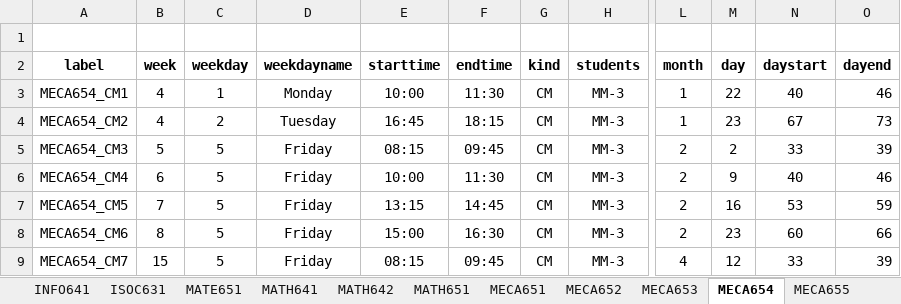
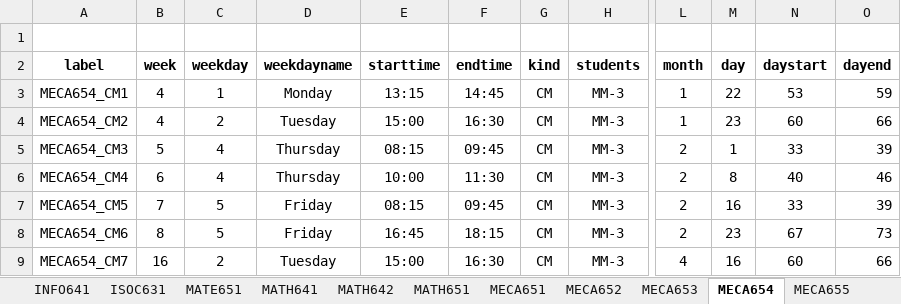
Before and after one commit to lcharleux/Planification_S6_PAC, an Excel workbook: planification/outputs/modules_activities_planification.xlsx, sheet MECA654, drawn as a sheet; only a part is shown, gaps mark what is left out; values as stored, in another font and other column widths than the file's, no borders; the diff covers the shown part only; the diff names each change by its address in the sheet, - before the commit and + after, or states it on an @@ line.

```diff
--- a/planification/outputs/modules_activities_planification.xlsx (sheet MECA654)
+++ b/planification/outputs/modules_activities_planification.xlsx (sheet MECA654)
-E3 (starttime): 10:00
+E3 (starttime): 13:15
-F3 (endtime): 11:30
+F3 (endtime): 14:45
-N3 (daystart): 40
+N3 (daystart): 53
-O3 (dayend): 46
+O3 (dayend): 59
-E4 (starttime): 16:45
+E4 (starttime): 15:00
-F4 (endtime): 18:15
+F4 (endtime): 16:30
-N4 (daystart): 67
+N4 (daystart): 60
-O4 (dayend): 73
+O4 (dayend): 66
-C5:C6 (weekday): 5
+C5:C6 (weekday): 4
-D5:D6 (weekdayname): Friday
+D5:D6 (weekdayname): Thursday
-M5 (day): 2
+M5 (day): 1
-M6 (day): 9
+M6 (day): 8
-E7 (starttime): 13:15
+E7 (starttime): 08:15
-F7 (endtime): 14:45
+F7 (endtime): 09:45
-N7 (daystart): 53
+N7 (daystart): 33
-O7 (dayend): 59
+O7 (dayend): 39
-E8 (starttime): 15:00
+E8 (starttime): 16:45
-F8 (endtime): 16:30
+F8 (endtime): 18:15
-N8 (daystart): 60
+N8 (daystart): 67
-O8 (dayend): 66
+O8 (dayend): 73
-B9 (week): 15
+B9 (week): 16
-C9 (weekday): 5
+C9 (weekday): 2
-D9 (weekdayname): Friday
+D9 (weekdayname): Tuesday
-E9 (starttime): 08:15
+E9 (starttime): 15:00
-F9 (endtime): 09:45
+F9 (endtime): 16:30
-M9 (day): 12
+M9 (day): 16
-N9 (daystart): 33
+N9 (daystart): 60
-O9 (dayend): 39
+O9 (dayend): 66
```
Also changed, not shown: 14 added rows, 14 removed rows and 214 edited cells elsewhere in this sheet, sheet MECA651, sheet INFO633_642, sheet MECA655, sheet EASI651, sheet MATH651, sheet MECA652, 14 more sheets, 9 other files.
